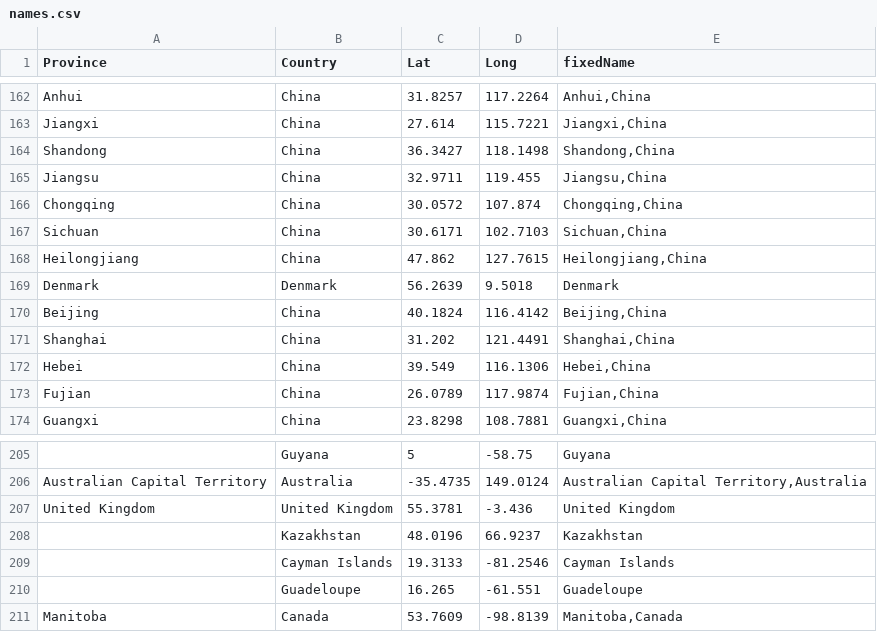
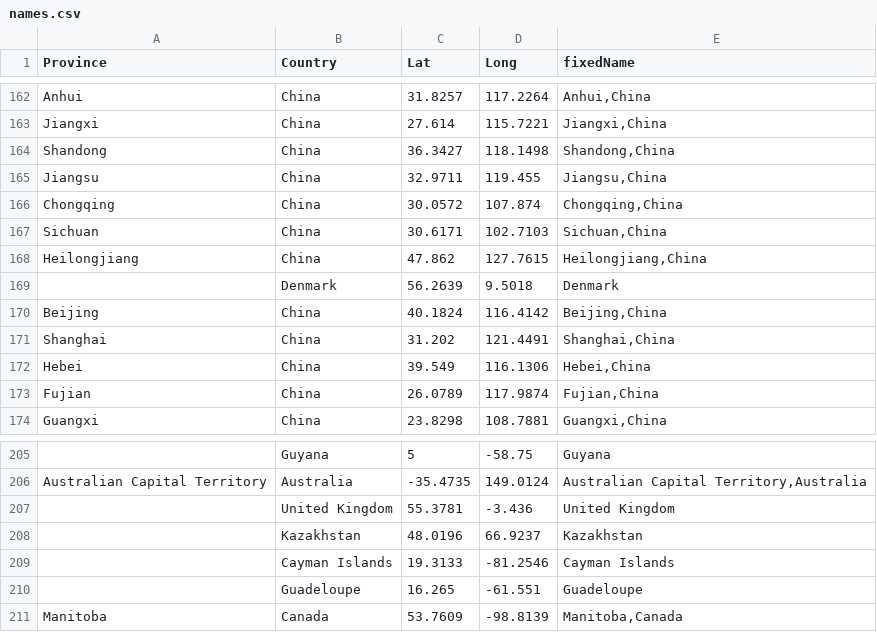
Before and after one commit to tsgouros/covid, a CSV file: names.csv, drawn as a sheet; only a part is shown, gaps mark what is left out; the diff names each change by its address in the sheet, - before the commit and + after, or states it on an @@ line.

Commit message:
adjustments to deal with JHU data format changes

```diff
--- a/names.csv
+++ b/names.csv
-A169 (Province): Denmark
+A169 (Province): (empty)
-A207 (Province): United Kingdom
+A207 (Province): (empty)
```
Also changed, not shown: 2 other files.
